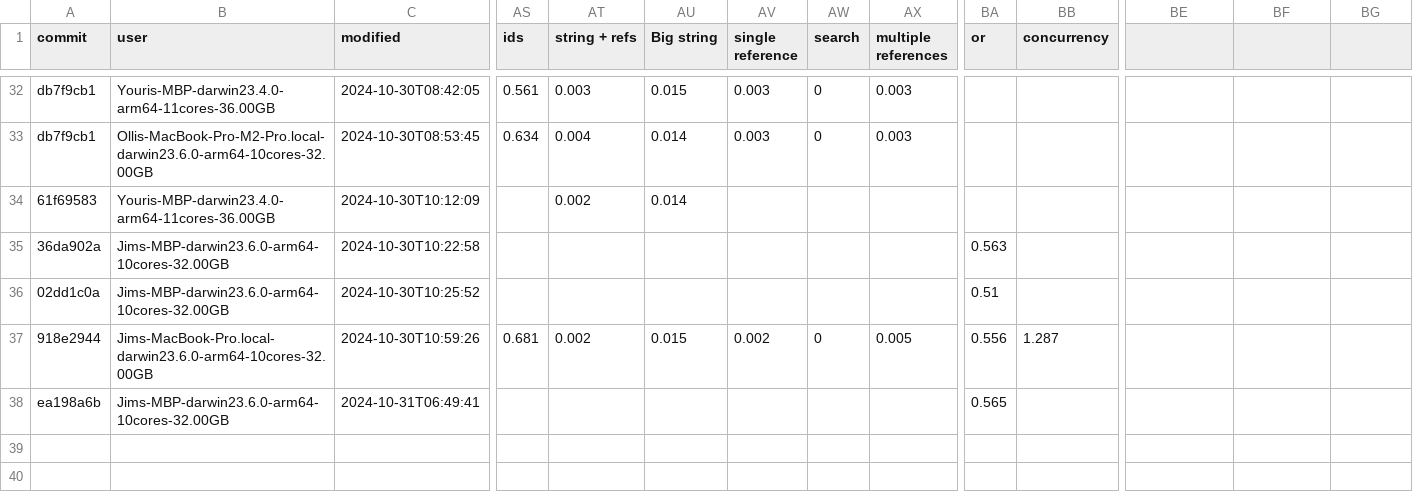
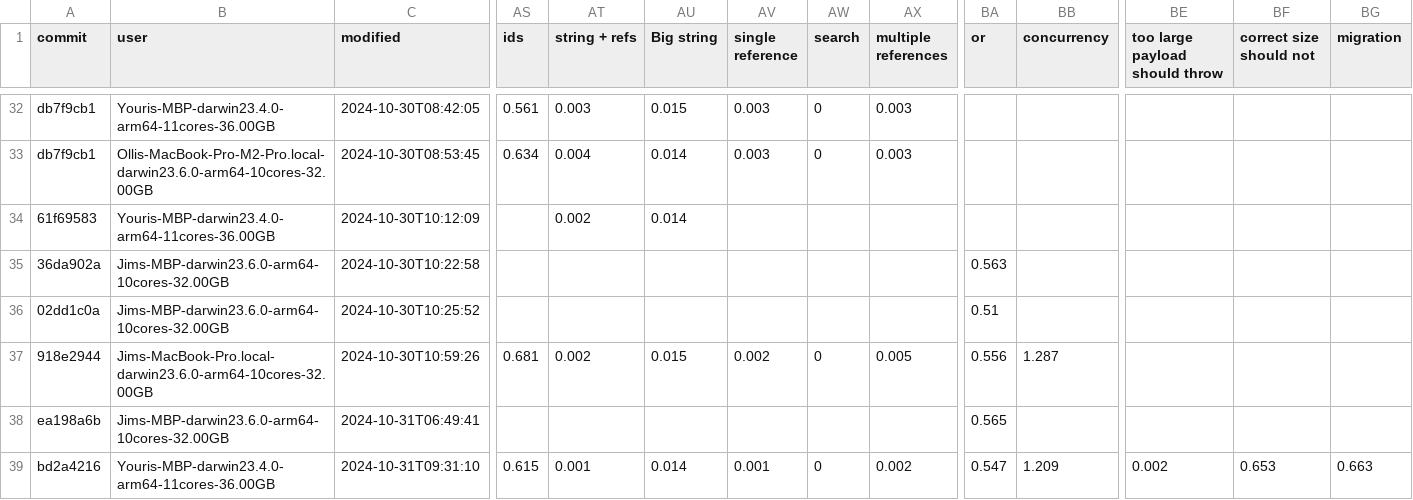
Before and after one commit to atelier-saulx/based, a CSV file: packages/db/test-results.csv, drawn as a sheet; only a part is shown, gaps mark what is left out; rows hold the shown columns only; the diff names each change by its address in the sheet, - before the commit and + after, or states it on an @@ line.

```diff
--- a/packages/db/test-results.csv
+++ b/packages/db/test-results.csv
-BE1: (empty)
+BE1: too large payload should throw
-BF1: (empty)
+BF1: correct size should not
-BG1: (empty)
+BG1: migration
+row 39: bd2a4216 | Youris-MBP-darwin23.4.0-arm64-11cores-36.00GB | 2024-10-31T09:31:10 | 0.615 | 0.001 | 0.014 | 0.001 | 0 | 0.002 | 0.547 | 1.209 | 0.002 | 0.653 | 0.663
```
Also changed, not shown: 6 other files.
